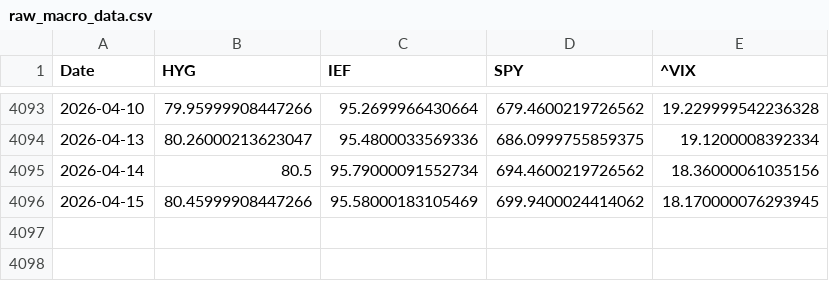
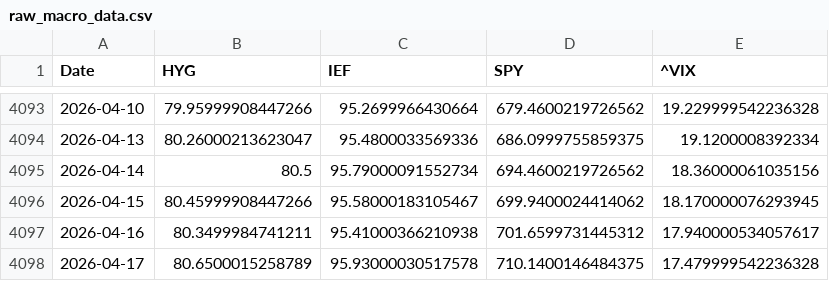
Before and after one commit to chaboihenry/Trading-Algorithm, a CSV file: the_execution_node/data/raw_macro_data.csv, drawn as a sheet; only a part is shown, gaps mark what is left out.

Commit message:
AUTO: update macro data for CUSUM filtering

```diff
--- a/the_execution_node/data/raw_macro_data.csv
+++ b/the_execution_node/data/raw_macro_data.csv
@@ -4095,2 +4095,4 @@ Date,HYG,IEF,SPY,^VIX
 2026-04-14,80.5,95.79000091552734,694.4600219726562,18.36000061035156
-2026-04-15,80.45999908447266,95.58000183105469,699.9400024414062,18.170000076293945
+2026-04-15,80.45999908447266,95.58000183105467,699.9400024414062,18.170000076293945
+2026-04-16,80.3499984741211,95.41000366210938,701.6599731445312,17.940000534057617
+2026-04-17,80.6500015258789,95.93000030517578,710.1400146484375,17.479999542236328
```
Also changed, not shown: 1 other file.
